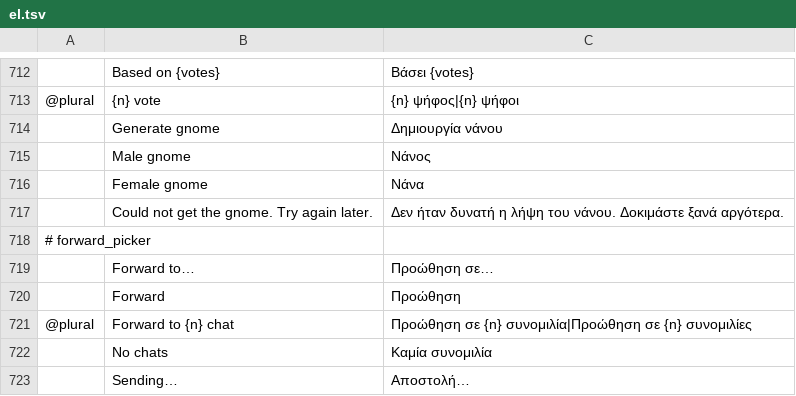
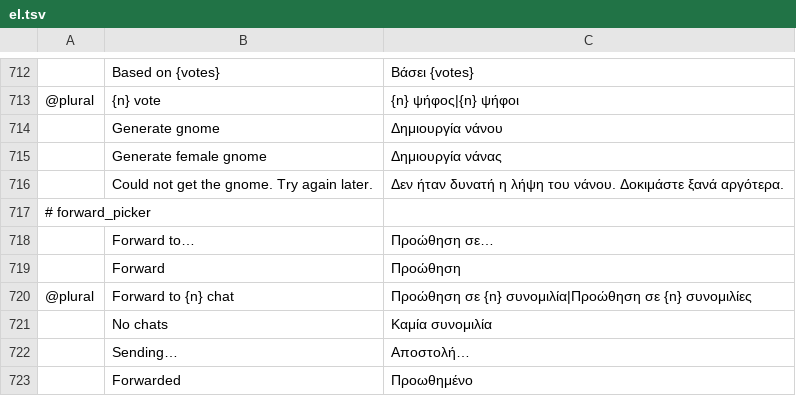
Before and after one commit to meska/gnobbi, a TSV file: crates/matrix-desktop/locales/el.tsv, drawn as a sheet; only a part is shown, gaps mark what is left out; the shorter side is filled out with more unchanged rows; removed rows and columns are numbered as before the commit, all else as after; the diff names each change by its address in the sheet, - before the commit and + after, or states it on an @@ line.

```diff
--- a/crates/matrix-desktop/locales/el.tsv
+++ b/crates/matrix-desktop/locales/el.tsv
-row 715:  | Male gnome | Νάνος
-row 716:  | Female gnome | Νάνα
+row 715:  | Generate female gnome | Δημιουργία νάνας
```
Also changed, not shown: crates/matrix-desktop/locales/bg.tsv, crates/matrix-desktop/locales/ja.tsv, 20 other files.
